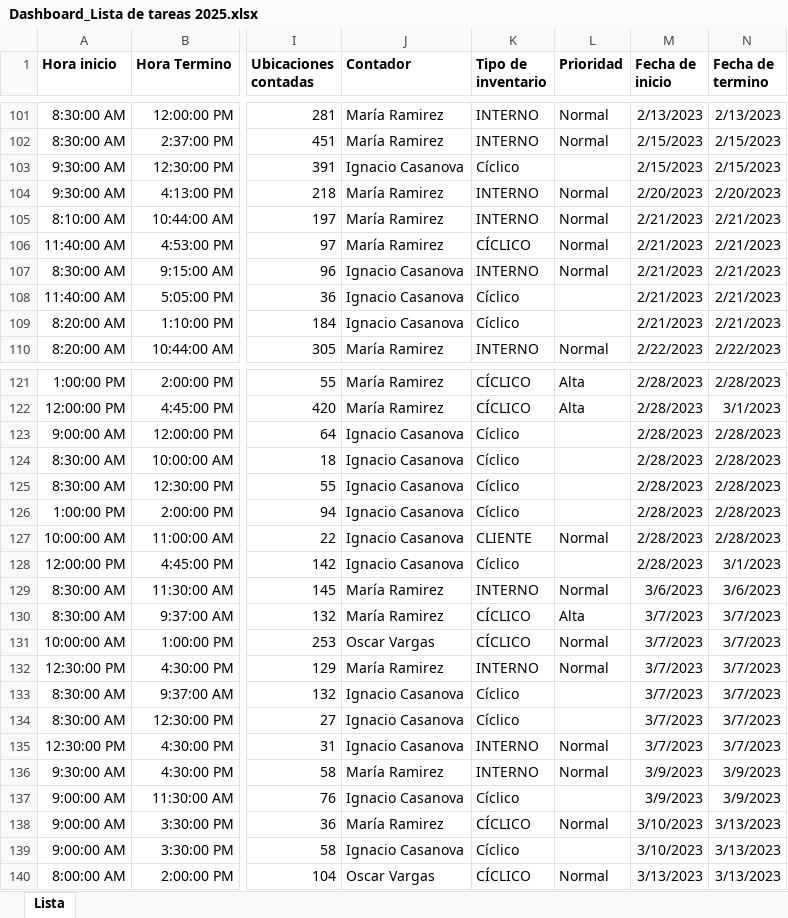
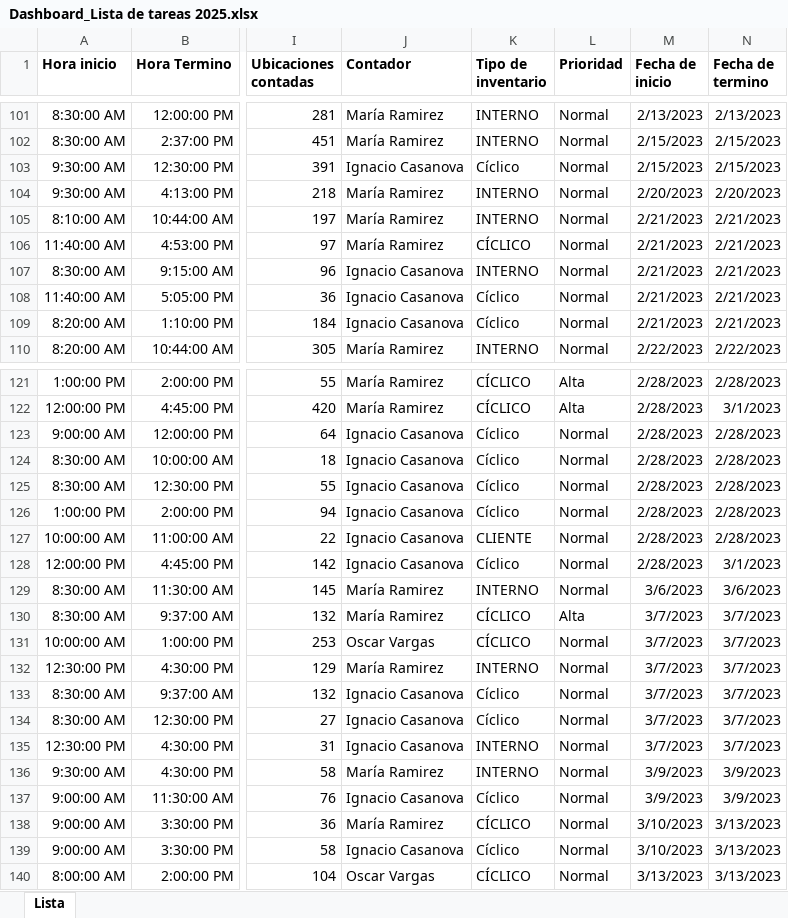
Before and after one commit to Daniel2025-dev/dashboard-inventario, an Excel workbook: Dashboard_Lista de tareas 2025.xlsx, sheet Lista, drawn as a sheet; only a part is shown, gaps mark what is left out; values as stored, in another font and other column widths than the file's, no borders; the diff covers the shown part only; the diff names each change by its address in the sheet, - before the commit and + after, or states it on an @@ line.

```diff
--- a/Dashboard_Lista de tareas 2025.xlsx (sheet Lista)
+++ b/Dashboard_Lista de tareas 2025.xlsx (sheet Lista)
-L103 (Prioridad): (empty)
+L103 (Prioridad): Normal
-L108:L109 (Prioridad): (empty)
+L108:L109 (Prioridad): Normal
-L123:L126 (Prioridad): (empty)
+L123:L126 (Prioridad): Normal
-L128 (Prioridad): (empty)
+L128 (Prioridad): Normal
-L133:L134 (Prioridad): (empty)
+L133:L134 (Prioridad): Normal
-L137 (Prioridad): (empty)
+L137 (Prioridad): Normal
-L139 (Prioridad): (empty)
+L139 (Prioridad): Normal
```
Also changed, not shown: 76 edited cells elsewhere in this sheet.
